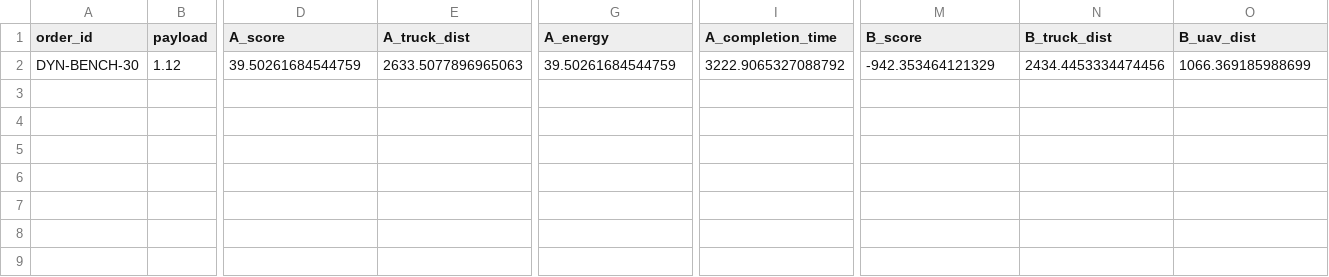
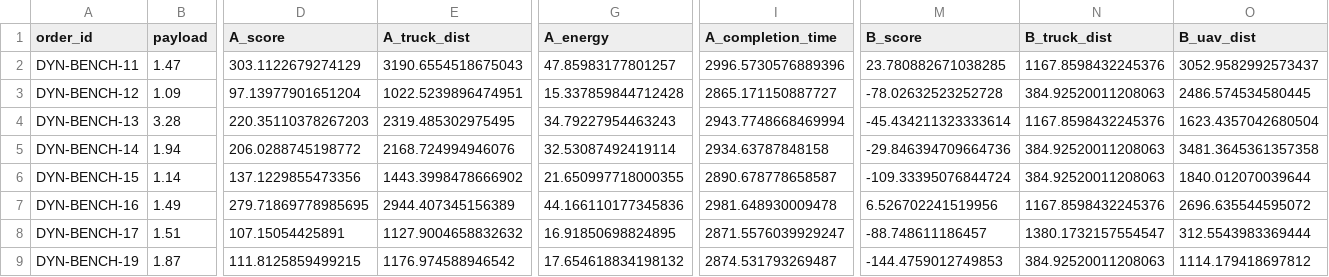
Before and after one commit to kdbbbbb/HiveLogix, a CSV file: logs/ga_mode_precheck_dynamic.csv, drawn as a sheet; only a part is shown, gaps mark what is left out; addresses are those after the commit; rows hold the shown columns only; the diff covers the shown part only; the diff names each change by its address in the sheet, - before the commit and + after, or states it on an @@ line.

```diff
--- a/logs/ga_mode_precheck_dynamic.csv
+++ b/logs/ga_mode_precheck_dynamic.csv
+row 2: DYN-BENCH-11 | 1.47 | 303.1122679274129 | 3190.6554518675043 | 47.85983177801257 | 2996.5730576889396 | 23.780882671038285 | 1167.8598432245376 | 3052.9582992573437
-A3 (order_id): DYN-BENCH-30
+A3 (order_id): DYN-BENCH-12
-B3 (payload): 1.12
+B3 (payload): 1.09
-D3 (A_score): 39.50261684544759
+D3 (A_score): 97.13977901651204
-E3 (A_truck_dist): 2633.5077896965063
+E3 (A_truck_dist): 1022.5239896474951
-G3 (A_energy): 39.50261684544759
+G3 (A_energy): 15.337859844712428
-I3 (A_completion_time): 3222.9065327088792
+I3 (A_completion_time): 2865.171150887727
-M3 (B_score): -942.353464121329
+M3 (B_score): -78.02632523252728
-N3 (B_truck_dist): 2434.4453334474456
+N3 (B_truck_dist): 384.92520011208063
-O3 (B_uav_dist): 1066.369185988699
+O3 (B_uav_dist): 2486.574534580445
+row 4: DYN-BENCH-13 | 3.28 | 220.35110378267203 | 2319.485302975495 | 34.79227954463243 | 2943.7748668469994 | -45.434211323333614 | 1167.8598432245376 | 1623.4357042680504
+row 5: DYN-BENCH-14 | 1.94 | 206.0288745198772 | 2168.724994946076 | 32.53087492419114 | 2934.63787848158 | -29.846394709664736 | 384.92520011208063 | 3481.3645361357358
+row 6: DYN-BENCH-15 | 1.14 | 137.1229855473356 | 1443.3998478666902 | 21.650997718000355 | 2890.678778658587 | -109.33395076844724 | 384.92520011208063 | 1840.012070039644
+row 7: DYN-BENCH-16 | 1.49 | 279.71869778985695 | 2944.407345156389 | 44.166110177345836 | 2981.648930009478 | 6.526702241519956 | 1167.8598432245376 | 2696.635544595072
+row 8: DYN-BENCH-17 | 1.51 | 107.15054425891 | 1127.9004658832632 | 16.91850698824895 | 2871.5576039929247 | -88.748611186457 | 1380.1732157554547 | 312.5543983369444
+row 9: DYN-BENCH-19 | 1.87 | 111.8125859499215 | 1176.974588946542 | 17.654618834198132 | 2874.531793269487 | -144.4759012749853 | 384.92520011208063 | 1114.179418697812
```
Also changed, not shown: 5 edited cells elsewhere in this file, logs/ga_dynamic_replan.csv, logs/ga_evolution_static.csv, 13 other files.
